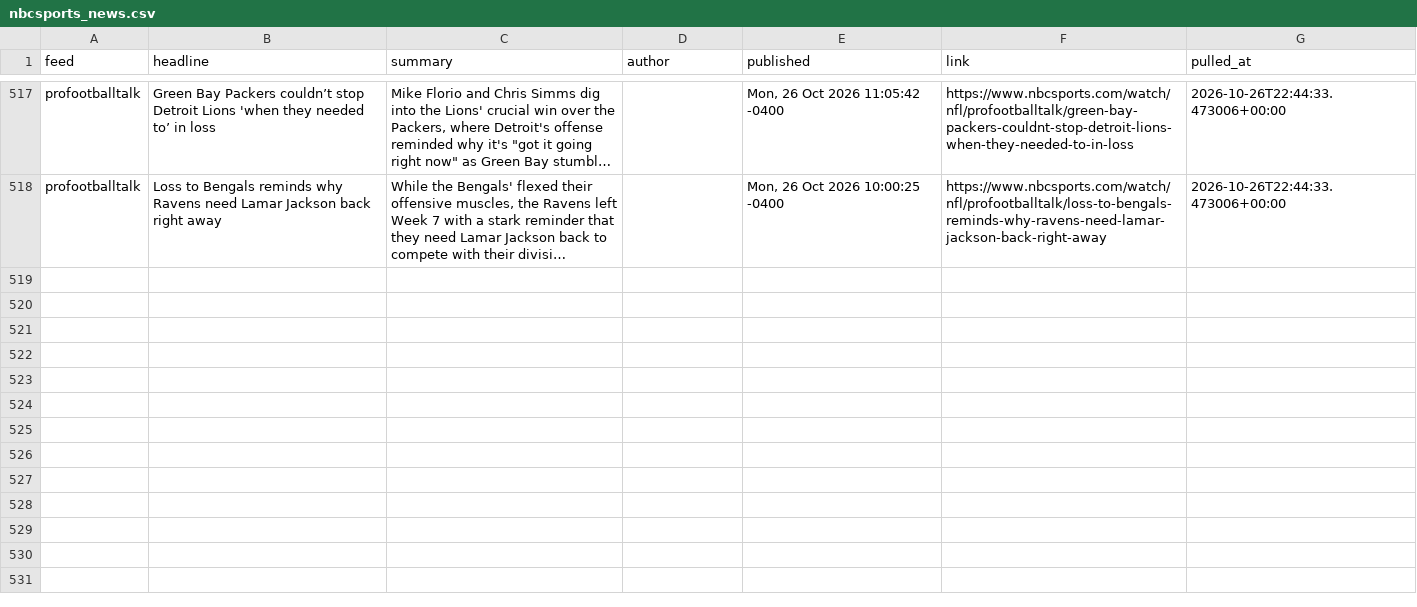
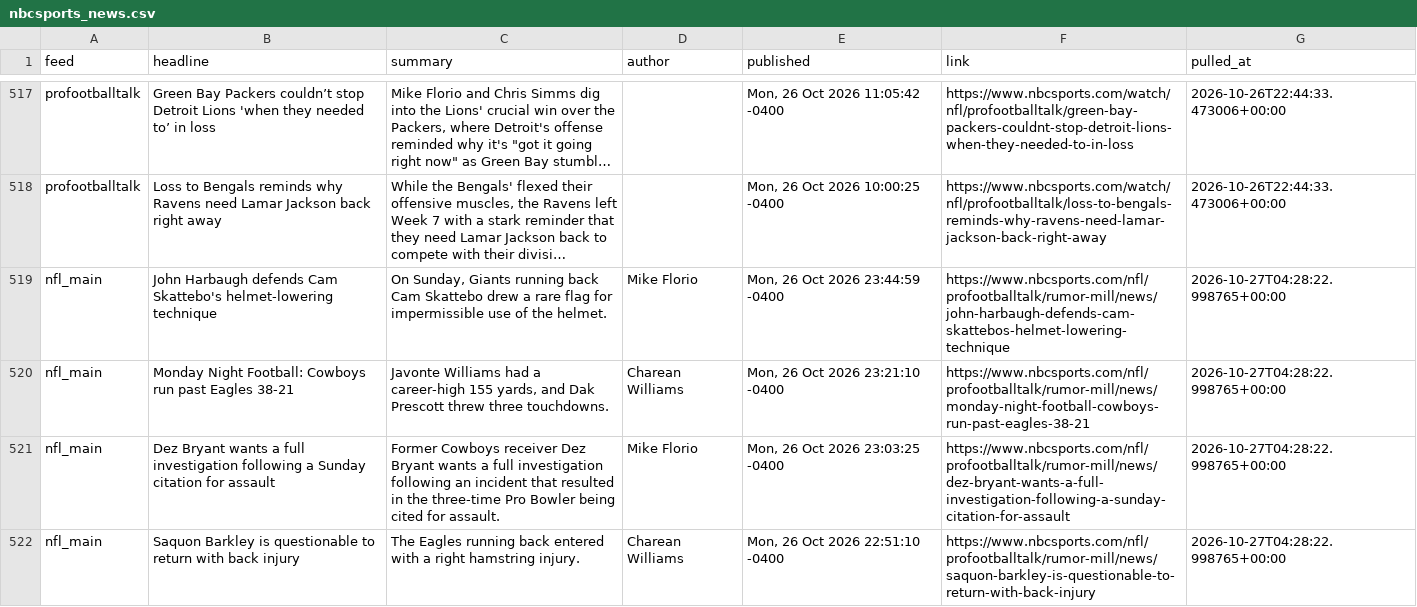
Before and after one commit to alexanderseaney-sketch/ParlayModel, a CSV file: data/raw/nbcsports_news.csv, drawn as a sheet; only a part is shown, gaps mark what is left out; long unchanged cells end in …; the diff names each change by its address in the sheet, - before the commit and + after, or states it on an @@ line.

```diff
--- a/data/raw/nbcsports_news.csv
+++ b/data/raw/nbcsports_news.csv
+row 519: nfl_main | John Harbaugh defends Cam Skattebo's helmet-lowering technique | On Sunday, Giants running back Cam Skattebo drew a rare flag for impermissible use of the helmet. | Mike Florio | Mon, 26 Oct 2026 23:44:59 -0400 | https://www.nbcsports.com/nfl/profootballtalk/rumor-mill/news/john-harbaugh-defends-cam-skattebos-helmet-lowering-technique | 2026-10-27T04:28:22.998765+00:00
+row 520: nfl_main | Monday Night Football: Cowboys run past Eagles 38-21 | Javonte Williams had a career-high 155 yards, and Dak Prescott threw three touchdowns. | Charean Williams | Mon, 26 Oct 2026 23:21:10 -0400 | https://www.nbcsports.com/nfl/profootballtalk/rumor-mill/news/monday-night-football-cowboys-run-past-eagles-38-21 | 2026-10-27T04:28:22.998765+00:00
+row 521: nfl_main | Dez Bryant wants a full investigation following a Sunday citation for assault | Former Cowboys receiver Dez Bryant wants a full investigation following an incident that resulted in the three-time Pro Bowler being cited for assault. | Mike Florio | Mon, 26 Oct 2026 23:03:25 -0400 | https://www.nbcsports.com/nfl/profootballtalk/rumor-mill/news/dez-bryant-wants-a-full-investigation-following-a-sunday-citation-for-assault | 2026-10-27T04:28:22.998765+00:00
+row 522: nfl_main | Saquon Barkley is questionable to return with back injury | The Eagles running back entered with a right hamstring injury. | Charean Williams | Mon, 26 Oct 2026 22:51:10 -0400 | https://www.nbcsports.com/nfl/profootballtalk/rumor-mill/news/saquon-barkley-is-questionable-to-return-with-back-injury | 2026-10-27T04:28:22.998765+00:00
```
Also changed, not shown: data/raw/footballguys_depth.csv, data/raw/nfl_rosters.csv, 8 other files.
